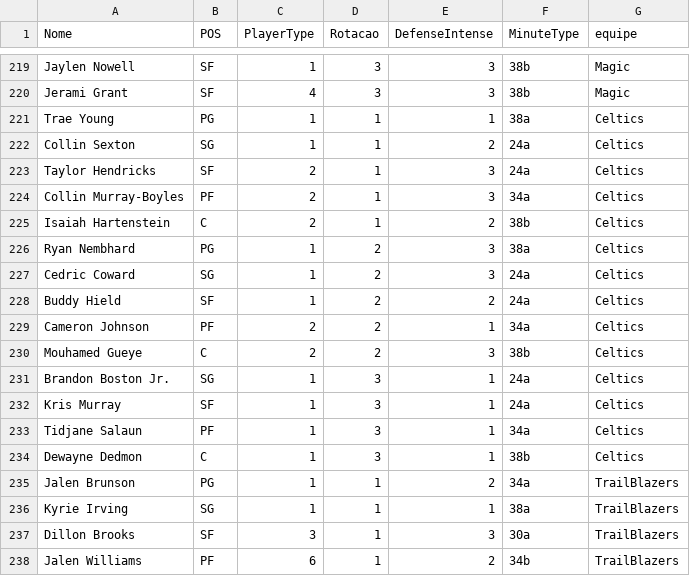
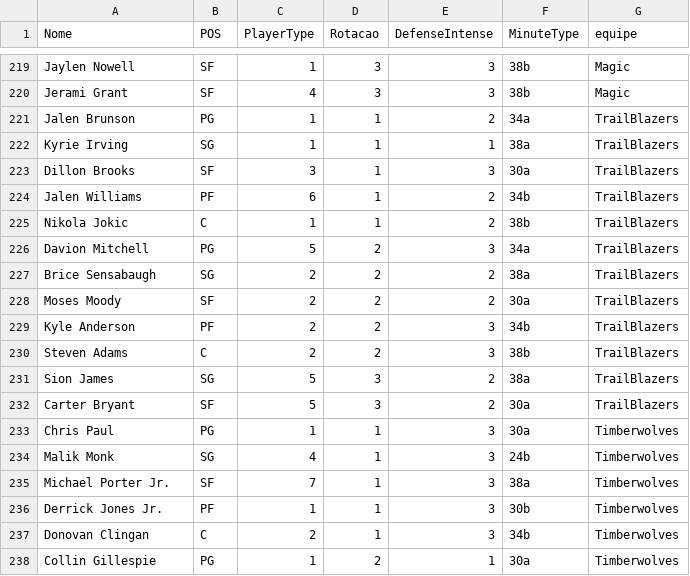
Before and after one commit to manriva-data/bratuganba, a CSV file: Dc.csv, drawn as a sheet; only a part is shown, gaps mark what is left out; the shorter side is filled out with more unchanged rows; the diff covers the shown part only.

Commit message:
Atualiza Dc.csv para Celtics

```diff
--- a/Dc.csv
+++ b/Dc.csv
@@ -220,16 +220,2 @@ Jaylen Nowell, SF, 1, 3, 3, 38b,Magic
 Jerami Grant, SF, 4, 3, 3, 38b,Magic
-Trae Young, PG, 1, 1, 1, 38a,Celtics
-Collin Sexton, SG, 1, 1, 2, 24a,Celtics
-Taylor Hendricks, SF, 2, 1, 3, 24a,Celtics
-Collin Murray-Boyles, PF, 2, 1, 3, 34a,Celtics
-Isaiah Hartenstein, C, 2, 1, 2, 38b,Celtics
-Ryan Nembhard, PG, 1, 2, 3, 38a,Celtics
-Cedric Coward, SG, 1, 2, 3, 24a,Celtics
-Buddy Hield, SF, 1, 2, 2, 24a,Celtics
-Cameron Johnson, PF, 2, 2, 1, 34a,Celtics
-Mouhamed Gueye, C, 2, 2, 3, 38b,Celtics
-Brandon Boston Jr., SG, 1, 3, 1, 24a,Celtics
-Kris Murray, SF, 1, 3, 1, 24a,Celtics
-Tidjane Salaun, PF, 1, 3, 1, 34a,Celtics
-Dewayne Dedmon, C, 1, 3, 1, 38b,Celtics
 Jalen Brunson, PG, 1, 1, 2, 34a,TrailBlazers
```
Also changed, not shown: 14 added rows elsewhere in this file.
